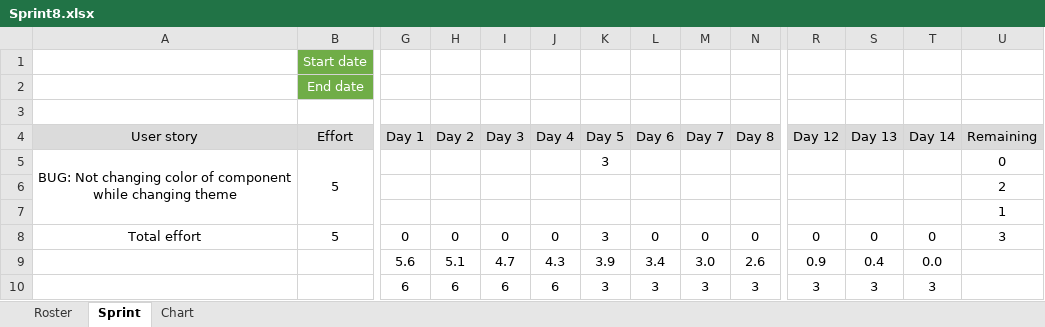
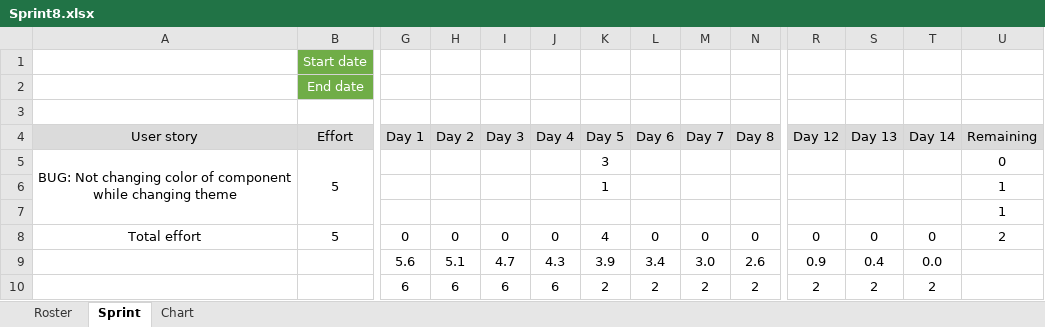
Before and after one commit to RazvojSoftvera2/MasterAudioTechnologyFunctions, an Excel workbook: Documentation and designs/Sprint_info/Sprint8.xlsx, sheet Sprint, drawn as a sheet; only a part is shown, gaps mark what is left out; values as stored, in another font and other column widths than the file's, no borders; conditional formats not drawn; removed rows and columns are numbered as before the commit, all else as after; rows hold the shown columns only; the diff names each change by its address in the sheet, - before the commit and + after, or states it on an @@ line.

Commit message:
Updated sprint info, sprint8: added effort for fixing bug id25

```diff
--- a/Documentation and designs/Sprint_info/Sprint8.xlsx (sheet Sprint)
+++ b/Documentation and designs/Sprint_info/Sprint8.xlsx (sheet Sprint)
-K6 (Day 5): (empty)
+K6 (Day 5): 1
-U6 (Remaining): 2
+U6 (Remaining): 1
-K8 (Day 5): 3
+K8 (Day 5): 4
-U8 (Remaining): 3
+U8 (Remaining): 2
-row 10:  |  | 6 | 6 | 6 | 6 | 3 | 3 | 3 | 3 | 3 | 3 | 3
+row 10:  |  | 6 | 6 | 6 | 6 | 2 | 2 | 2 | 2 | 2 | 2 | 2
```
Also changed, not shown: charts or pictures.
